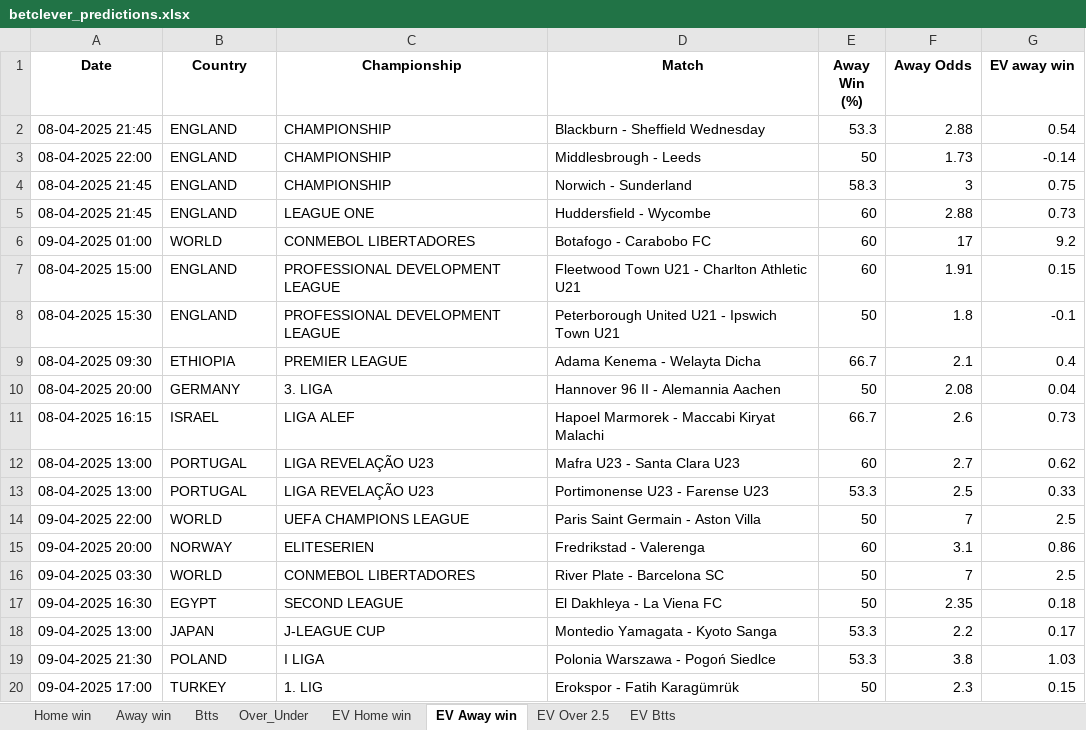
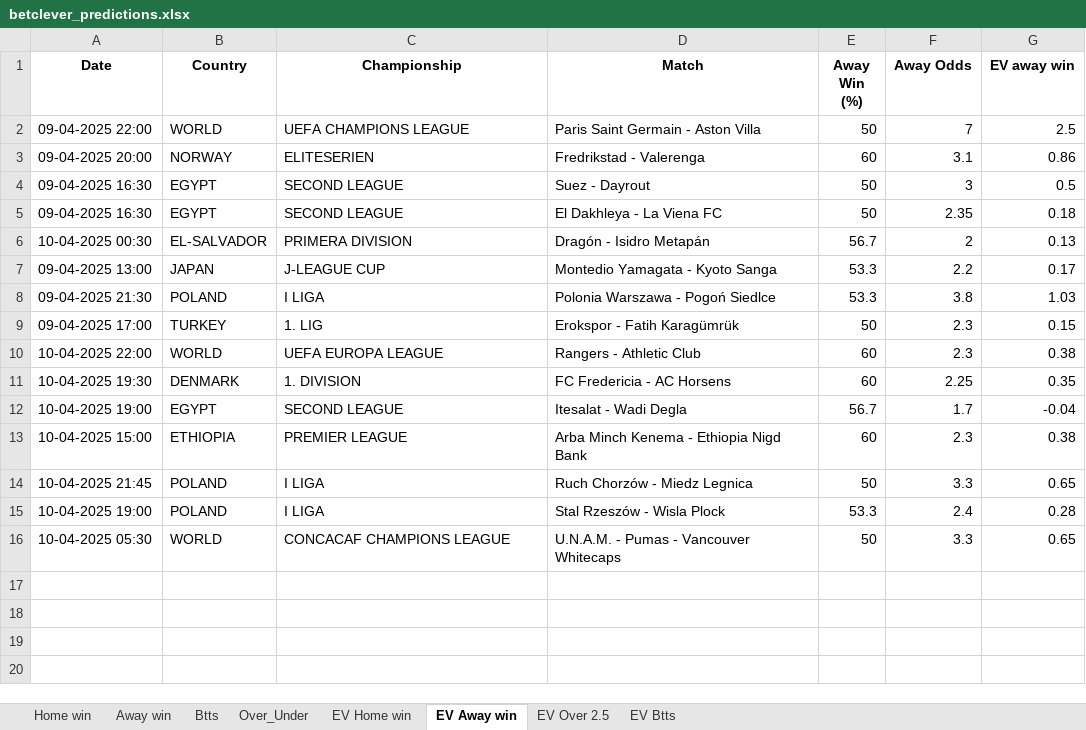
Before and after one commit to ZzZzZzZXCoo/soccer_predictions_scraper, an Excel workbook: scraper/data/betclever_predictions.xlsx, sheet EV Away win, drawn as a sheet; values as stored, in another font and other column widths than the file's, no borders; removed rows and columns are numbered as before the commit, all else as after; the diff names each change by its address in the sheet, - before the commit and + after, or states it on an @@ line.

```diff
--- a/scraper/data/betclever_predictions.xlsx (sheet EV Away win)
+++ b/scraper/data/betclever_predictions.xlsx (sheet EV Away win)
-row 2: 08-04-2025 21:45 | ENGLAND | CHAMPIONSHIP | Blackburn - Sheffield Wednesday | 53.3 | 2.88 | 0.54
-row 3: 08-04-2025 22:00 | ENGLAND | CHAMPIONSHIP | Middlesbrough - Leeds | 50 | 1.73 | -0.14
-row 4: 08-04-2025 21:45 | ENGLAND | CHAMPIONSHIP | Norwich - Sunderland | 58.3 | 3 | 0.75
-row 5: 08-04-2025 21:45 | ENGLAND | LEAGUE ONE | Huddersfield - Wycombe | 60 | 2.88 | 0.73
-row 6: 09-04-2025 01:00 | WORLD | CONMEBOL LIBERTADORES | Botafogo - Carabobo FC | 60 | 17 | 9.2
-row 7: 08-04-2025 15:00 | ENGLAND | PROFESSIONAL DEVELOPMENT LEAGUE | Fleetwood Town U21 - Charlton Athletic U21 | 60 | 1.91 | 0.15
-row 8: 08-04-2025 15:30 | ENGLAND | PROFESSIONAL DEVELOPMENT LEAGUE | Peterborough United U21 - Ipswich Town U21 | 50 | 1.8 | -0.1
-row 9: 08-04-2025 09:30 | ETHIOPIA | PREMIER LEAGUE | Adama Kenema - Welayta Dicha | 66.7 | 2.1 | 0.4
-row 10: 08-04-2025 20:00 | GERMANY | 3. LIGA | Hannover 96 II - Alemannia Aachen | 50 | 2.08 | 0.04
-row 11: 08-04-2025 16:15 | ISRAEL | LIGA ALEF | Hapoel Marmorek - Maccabi Kiryat Malachi | 66.7 | 2.6 | 0.73
-row 12: 08-04-2025 13:00 | PORTUGAL | LIGA REVELAÇÃO U23 | Mafra U23 - Santa Clara U23 | 60 | 2.7 | 0.62
-row 13: 08-04-2025 13:00 | PORTUGAL | LIGA REVELAÇÃO U23 | Portimonense U23 - Farense U23 | 53.3 | 2.5 | 0.33
-row 16: 09-04-2025 03:30 | WORLD | CONMEBOL LIBERTADORES | River Plate - Barcelona SC | 50 | 7 | 2.5
+row 4: 09-04-2025 16:30 | EGYPT | SECOND LEAGUE | Suez - Dayrout | 50 | 3 | 0.5
+row 6: 10-04-2025 00:30 | EL-SALVADOR | PRIMERA DIVISION | Dragón - Isidro Metapán | 56.7 | 2 | 0.13
+row 10: 10-04-2025 22:00 | WORLD | UEFA EUROPA LEAGUE | Rangers - Athletic Club | 60 | 2.3 | 0.38
+row 11: 10-04-2025 19:30 | DENMARK | 1. DIVISION | FC Fredericia - AC Horsens | 60 | 2.25 | 0.35
+row 12: 10-04-2025 19:00 | EGYPT | SECOND LEAGUE | Itesalat - Wadi Degla | 56.7 | 1.7 | -0.04
+row 13: 10-04-2025 15:00 | ETHIOPIA | PREMIER LEAGUE | Arba Minch Kenema - Ethiopia Nigd Bank | 60 | 2.3 | 0.38
+row 14: 10-04-2025 21:45 | POLAND | I LIGA | Ruch Chorzów - Miedz Legnica | 50 | 3.3 | 0.65
+row 15: 10-04-2025 19:00 | POLAND | I LIGA | Stal Rzeszów - Wisla Plock | 53.3 | 2.4 | 0.28
+row 16: 10-04-2025 05:30 | WORLD | CONCACAF CHAMPIONS LEAGUE | U.N.A.M. - Pumas - Vancouver Whitecaps | 50 | 3.3 | 0.65
```
Also changed, not shown: sheet EV Home win, sheet EV Btts, sheet Btts, sheet Over_Under, sheet Home win, sheet EV Over 2.5.
